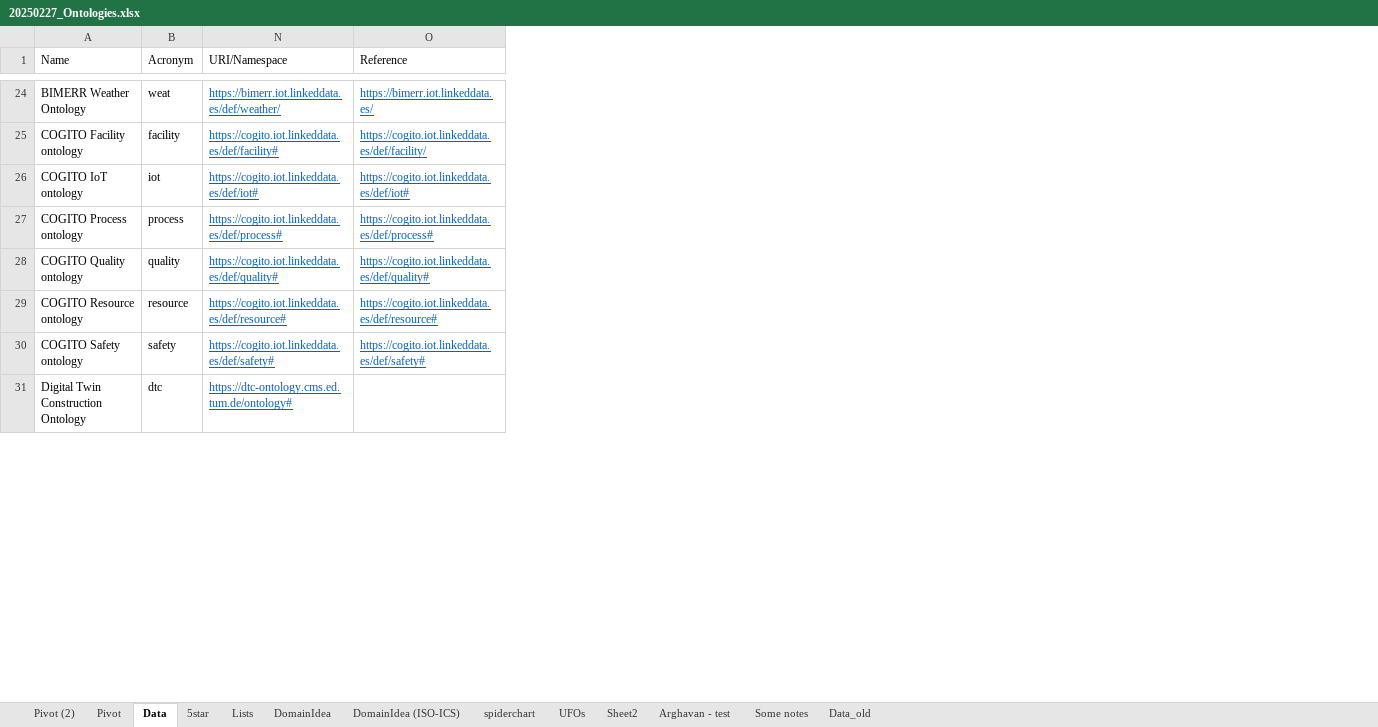
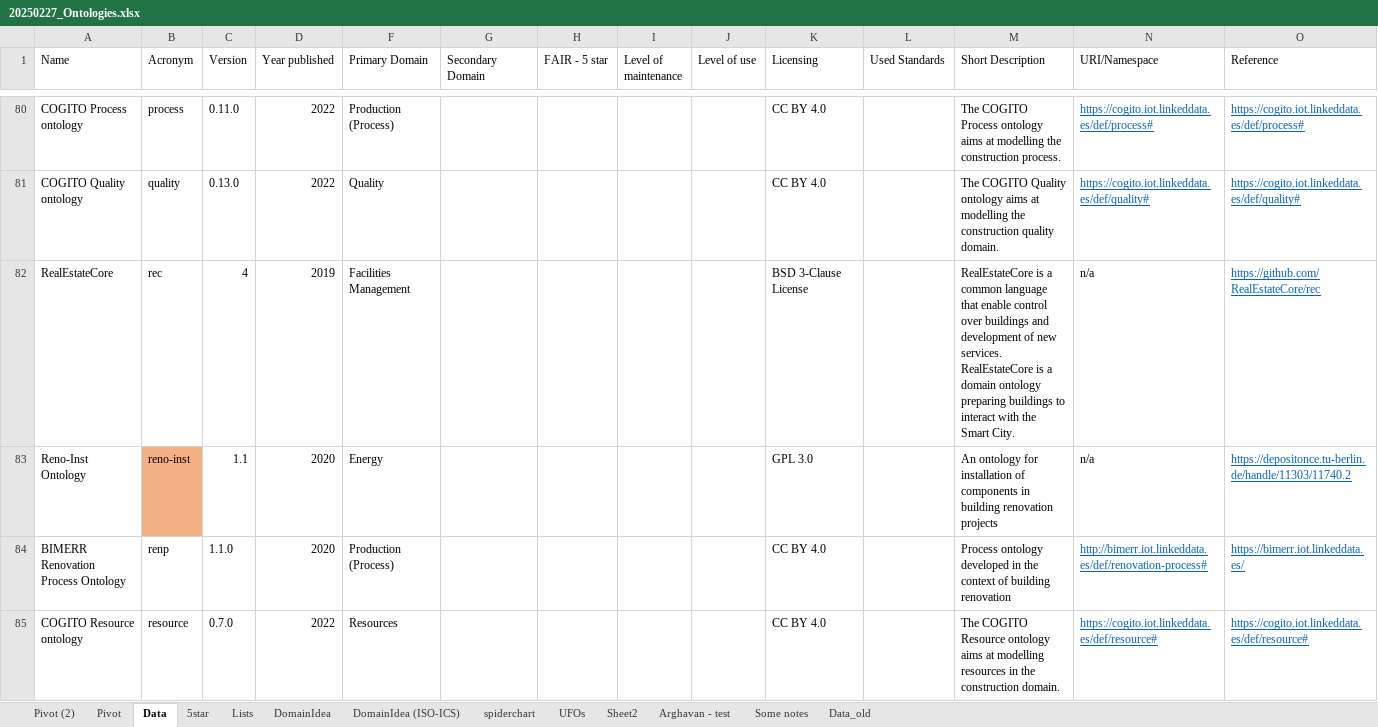
Before and after one commit to CyberbuildLab/BE-OLS, an Excel workbook: data/20250227_Ontologies.xlsx, sheet Data, drawn as a sheet; only a part is shown, gaps mark what is left out; values as stored, in another font and other column widths than the file's, no borders; table styles not drawn; rows hold the shown columns only; the diff covers the shown part only; the diff names each change by its address in the sheet, - before the commit and + after, or states it on an @@ line.

```diff
--- a/data/20250227_Ontologies.xlsx (sheet Data)
+++ b/data/20250227_Ontologies.xlsx (sheet Data)
@@ column C (Version) unhidden, rows 80-81: 0.11.0 | 0.13.0; row 85: 0.7.0 @@
@@ column D (Year published) unhidden, rows 80-81: 2022 | 2022; row 85: 2022 @@
@@ column F (Primary Domain) unhidden, rows 80-81: Production (Process) | Quality; row 85: Resources @@
@@ column G (Secondary Domain) unhidden, empty @@
@@ column H (FAIR - 5 star) unhidden, empty @@
@@ column I (Level of maintenance) unhidden, empty @@
@@ column J (Level of use) unhidden, empty @@
@@ column K (Licensing) unhidden, rows 80-81: CC BY 4.0 | CC BY 4.0; row 85: CC BY 4.0 @@
@@ column L (Used Standards) unhidden, empty @@
@@ column M (Short Description) unhidden, rows 80-81: The COGITO Process ontology aims at modelling the construction process. | The COGITO Quality ontology aims at modelling the construction quality domain.; row 85: The COGITO Resource ontology aims at modelling resources in the construction domain. @@
@@ row 24 moved to row 113: BIMERR Weather Ontology @@
@@ row 25 moved to row 51: COGITO Facility ontology @@
@@ row 26 moved to row 62: COGITO IoT ontology @@
@@ row 103 moved to row 82: RealEstateCore @@
@@ row 104 moved to row 83: Reno-Inst Ontology @@
+row 84: BIMERR Renovation Process Ontology | renp | 1.1.0 | 2020 | Production (Process) |  |  |  |  | CC BY 4.0 |  | Process ontology developed in the context of building renovation | http://bimerr.iot.linkeddata.es/def/renovation-process# | https://bimerr.iot.linkeddata.es/
@@ row 30 moved to row 94: COGITO Safety ontology @@
@@ row 31 moved to row 46: Digital Twin Construction Ontology @@
```
Also changed, not shown: 19 added rows, 18 removed rows, 51 moved rows, 84 edited cells and cell formats elsewhere in this sheet, formulas that keep their value, hidden cells.
